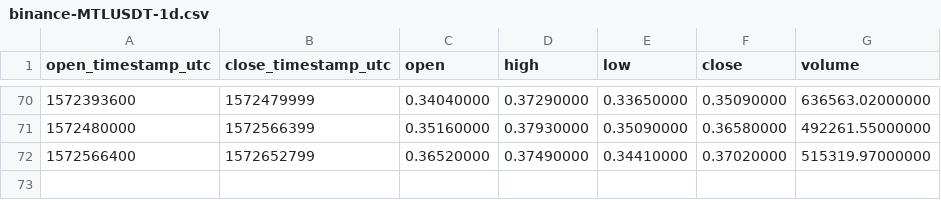
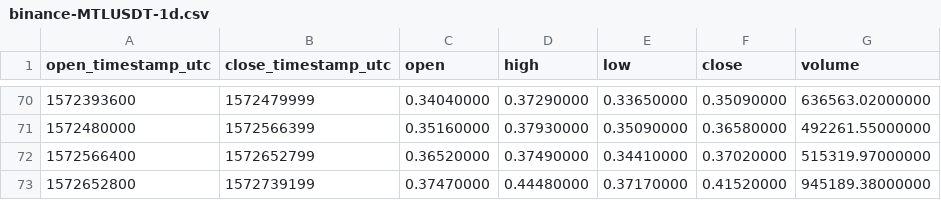
Before and after one commit to cryptobigbro/binance-MTLUSDT, a CSV file: binance-MTLUSDT-1d.csv, drawn as a sheet; only a part is shown, gaps mark what is left out; the diff names each change by its address in the sheet, - before the commit and + after, or states it on an @@ line.

```diff
--- a/binance-MTLUSDT-1d.csv
+++ b/binance-MTLUSDT-1d.csv
+row 73: 1572652800 | 1572739199 | 0.37470000 | 0.44480000 | 0.37170000 | 0.41520000 | 945189.38000000
```
Also changed, not shown: binance-MTLUSDT-1h.csv.
